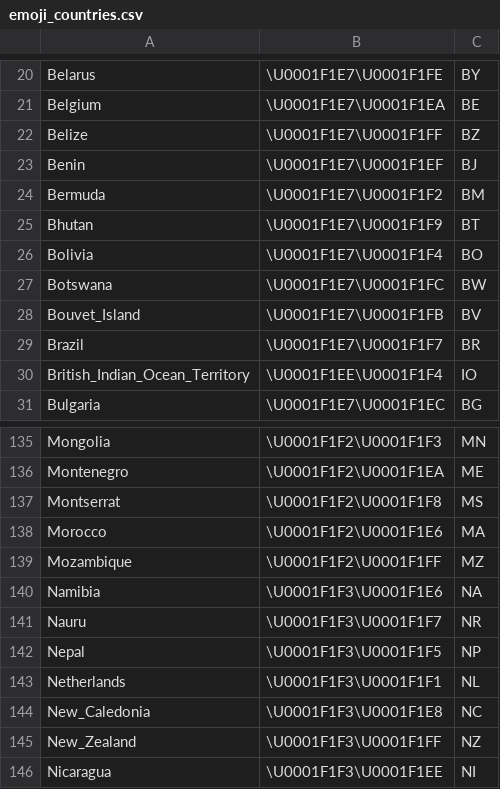
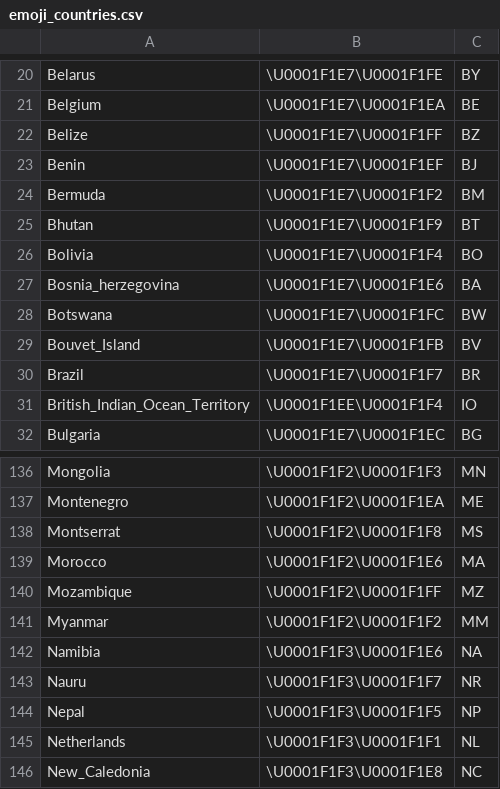
Before and after one commit to octohedron/gemojicountries, a CSV file: emoji_countries.csv, drawn as a sheet; only a part is shown, gaps mark what is left out; the shorter side is filled out with more unchanged rows; the diff names each change by its address in the sheet, - before the commit and + after, or states it on an @@ line.

Commit message:
Add Myanmar and Bosnia

```diff
--- a/emoji_countries.csv
+++ b/emoji_countries.csv
+row 27: Bosnia_herzegovina | \U0001F1E7\U0001F1E6 | BA
+row 141: Myanmar | \U0001F1F2\U0001F1F2 | MM
```
